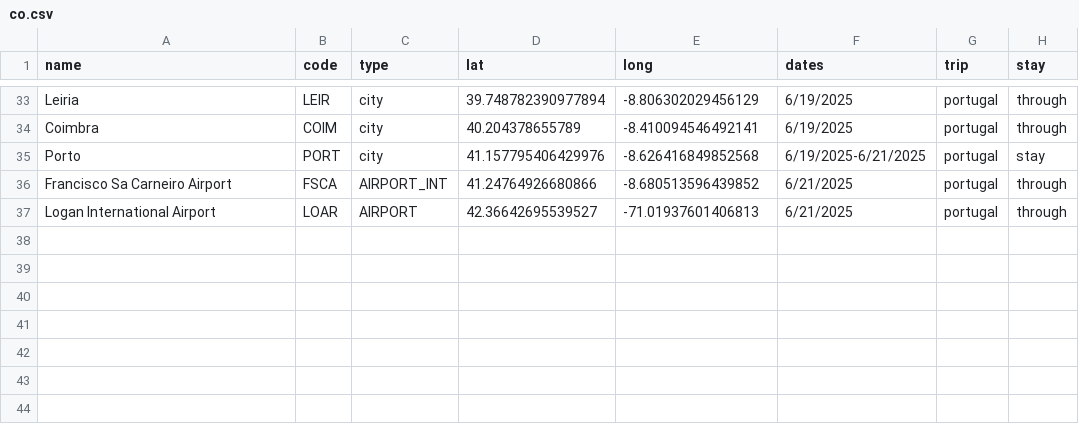
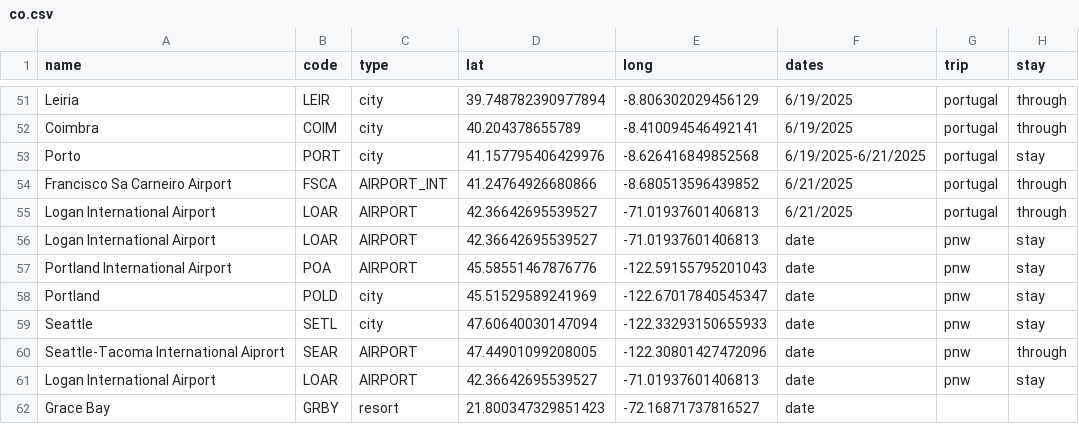
Before and after one commit to Tonypepproni/National-Park-Visitation, a CSV file: info/co.csv, drawn as a sheet; only a part is shown, gaps mark what is left out; the diff covers the shown part only.

```diff
--- a/info/co.csv
+++ b/info/co.csv
@@ -37 +55,8 @@ Francisco Sa Carneiro Airport,FSCA,AIRPORT_INT,41.24764926680866, -8.68051359643
 Logan International Airport,LOAR,AIRPORT,42.36642695539527, -71.01937601406813,6/21/2025,portugal,through
+Logan International Airport,LOAR,AIRPORT,42.36642695539527, -71.01937601406813,date,pnw,stay
+Portland International Airport,POA,AIRPORT,45.58551467876776, -122.59155795201043,date,pnw,stay
+Portland,POLD,city,45.51529589241969, -122.67017840545347,date,pnw,stay
+Seattle,SETL,city,47.60640030147094, -122.33293150655933,date,pnw,stay
+Seattle-Tacoma International Aiprort,SEAR,AIRPORT,47.44901099208005, -122.30801427472096,date,pnw,through
+Logan International Airport,LOAR,AIRPORT,42.36642695539527, -71.01937601406813,date,pnw,stay
+Grace Bay,GRBY,resort,21.800347329851423, -72.16871737816527,date,,
```
Also changed, not shown: 18 added rows and 2 edited cells elsewhere in this file, info/parks.csv, 4 other files.
